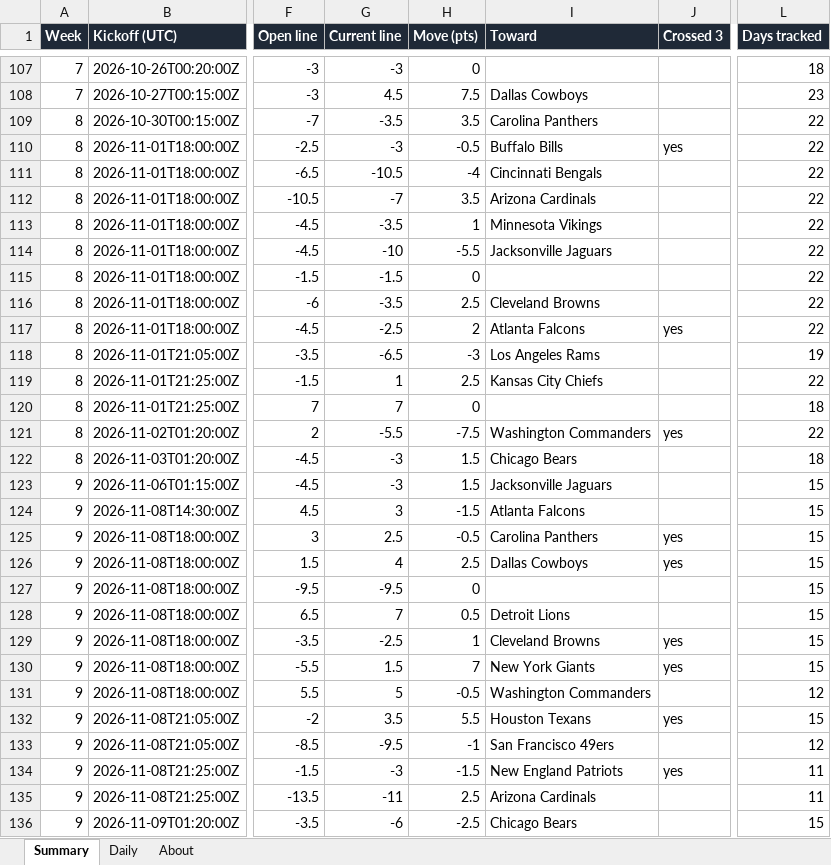
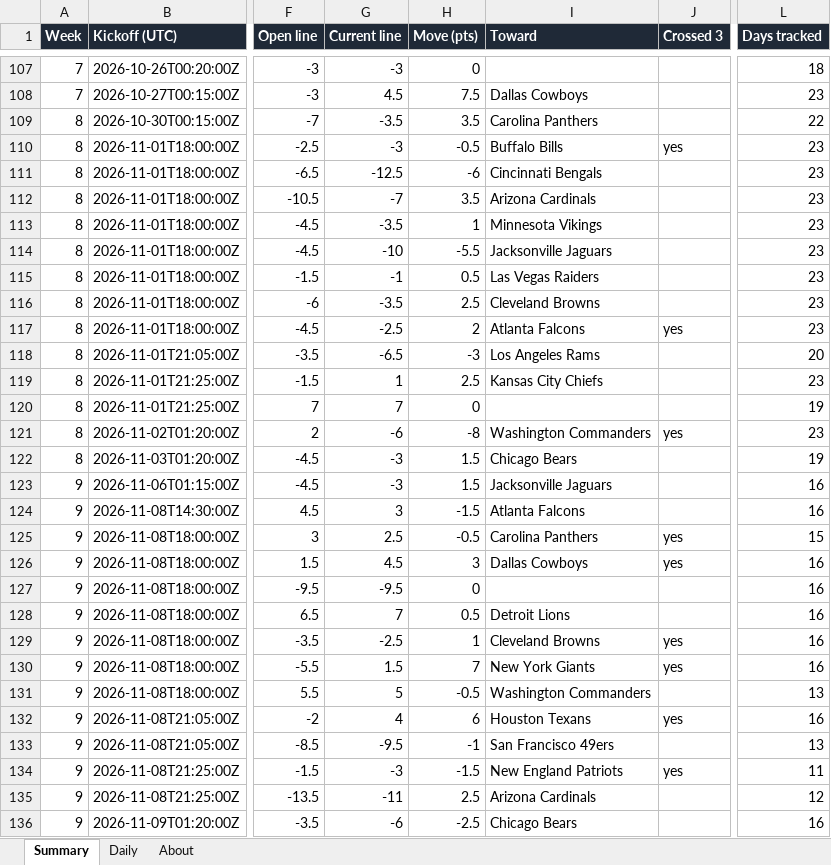
Before and after one commit to G4-Admin/nfl-line-tracker, an Excel workbook: data/lines_master.xlsx, sheet Summary, drawn as a sheet; only a part is shown, gaps mark what is left out; values as stored, in another font and other column widths than the file's, no borders; the diff covers the shown part only; the diff names each change by its address in the sheet, - before the commit and + after, or states it on an @@ line.

```diff
--- a/data/lines_master.xlsx (sheet Summary)
+++ b/data/lines_master.xlsx (sheet Summary)
-L110:L117 (Days tracked): 22
+L110:L117 (Days tracked): 23
-G111 (Current line): -10.5
+G111 (Current line): -12.5
-H111 (Move (pts)): -4
+H111 (Move (pts)): -6
-G115 (Current line): -1.5
+G115 (Current line): -1
-H115 (Move (pts)): 0
+H115 (Move (pts)): 0.5
-I115 (Toward): (empty)
+I115 (Toward): Las Vegas Raiders
-L118 (Days tracked): 19
+L118 (Days tracked): 20
-L119 (Days tracked): 22
+L119 (Days tracked): 23
-L120 (Days tracked): 18
+L120 (Days tracked): 19
-G121 (Current line): -5.5
+G121 (Current line): -6
-H121 (Move (pts)): -7.5
+H121 (Move (pts)): -8
-L121 (Days tracked): 22
+L121 (Days tracked): 23
-L122 (Days tracked): 18
+L122 (Days tracked): 19
-L123:L124 (Days tracked): 15
+L123:L124 (Days tracked): 16
-G126 (Current line): 4
+G126 (Current line): 4.5
-H126 (Move (pts)): 2.5
+H126 (Move (pts)): 3
-L126:L130 (Days tracked): 15
+L126:L130 (Days tracked): 16
-L131 (Days tracked): 12
+L131 (Days tracked): 13
-G132 (Current line): 3.5
+G132 (Current line): 4
-H132 (Move (pts)): 5.5
+H132 (Move (pts)): 6
-L132 (Days tracked): 15
+L132 (Days tracked): 16
-L133 (Days tracked): 12
+L133 (Days tracked): 13
-L135 (Days tracked): 11
+L135 (Days tracked): 12
-L136 (Days tracked): 15
+L136 (Days tracked): 16
```
Also changed, not shown: 1 edited cell elsewhere in this sheet, sheet Daily, sheet About, 6 other files.
